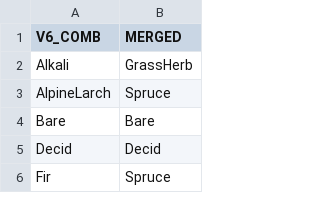
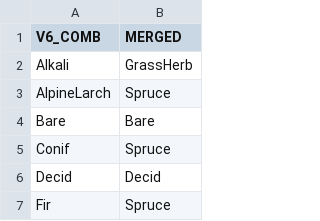
Before and after one commit to psolymos/abmianalytics, a CSV file: lookup/lookup-veg-v6-comb.csv, drawn as a sheet; only a part is shown.

```diff
--- a/lookup/lookup-veg-v6-comb.csv
+++ b/lookup/lookup-veg-v6-comb.csv
@@ -4,2 +4,3 @@ AlpineLarch,Spruce
 Bare,Bare
+Conif,Spruce
 Decid,Decid
```
Also changed, not shown: lookup/lookup-hf-type-v2014.csv, 2 other files.
